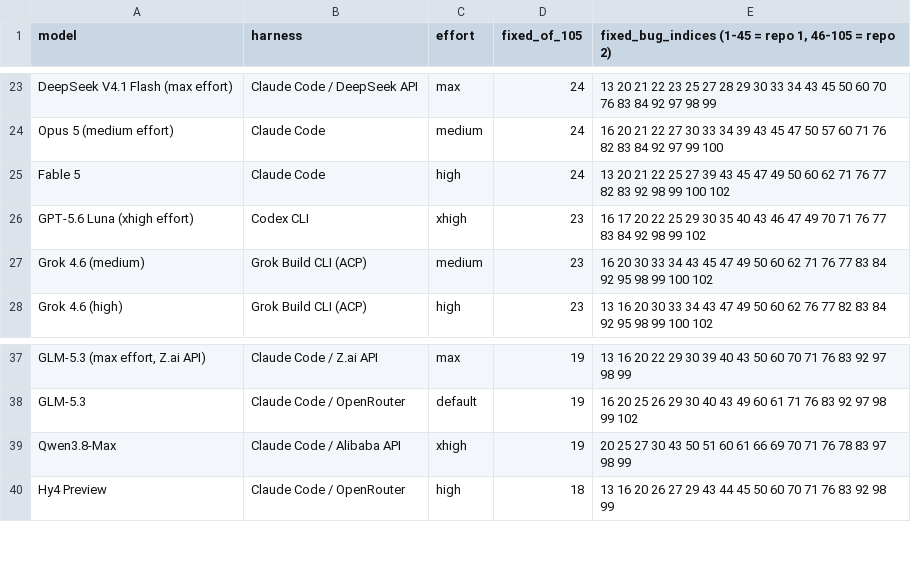
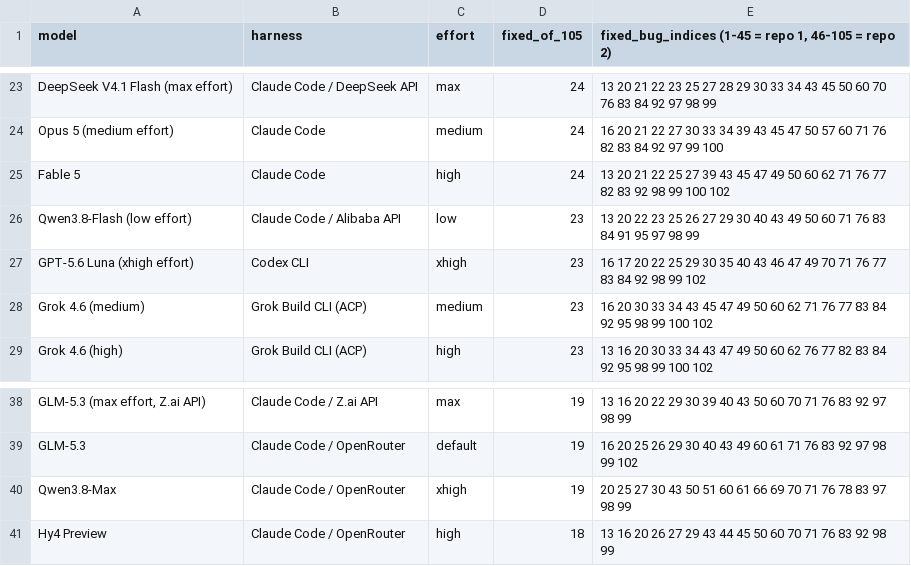
Before and after one commit to phuryn/bug-hunt-bench, a CSV file: results/coverage.csv, drawn as a sheet; only a part is shown, gaps mark what is left out; addresses are those after the commit; the diff names each change by its address in the sheet, - before the commit and + after, or states it on an @@ line.

```diff
--- a/results/coverage.csv
+++ b/results/coverage.csv
+row 26: Qwen3.8-Flash (low effort) | Claude Code / Alibaba API | low | 23 | 13 20 22 23 25 26 27 29 30 40 43 49 50 60 71 76 83 84 91 95 97 98 99
-B40 (harness): Claude Code / Alibaba API
+B40 (harness): Claude Code / OpenRouter
```
Also changed, not shown: results/combined-scoreboard.csv, results/repo1-metrics.csv, 12 other files.
